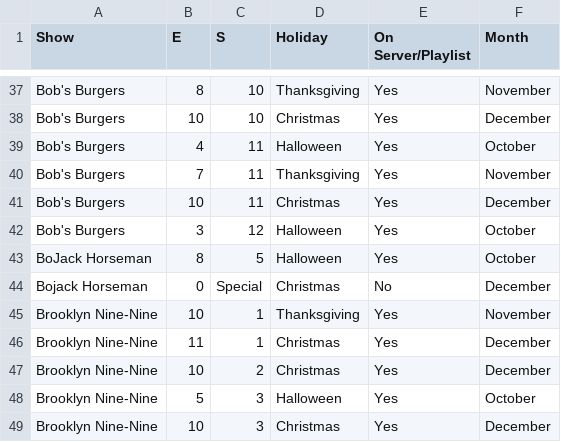
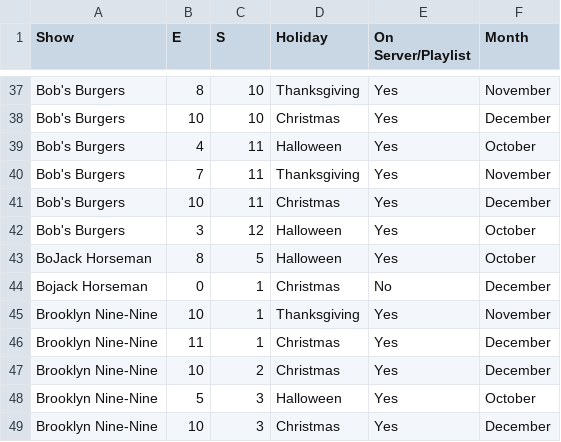
Before and after one commit to daseinkapital/analog_tv, a CSV file: plex_holiday_shows.csv, drawn as a sheet; only a part is shown, gaps mark what is left out.

Commit message:
Replacing special

```diff
--- a/plex_holiday_shows.csv
+++ b/plex_holiday_shows.csv
@@ -43,3 +43,3 @@ Bob's Burgers,3,12,Halloween,Yes,October
 BoJack Horseman,8,5,Halloween,Yes,October
-Bojack Horseman,0,Special,Christmas,No,December
+Bojack Horseman,0,1,Christmas,No,December
 Brooklyn Nine-Nine,10,1,Thanksgiving,Yes,November
```
